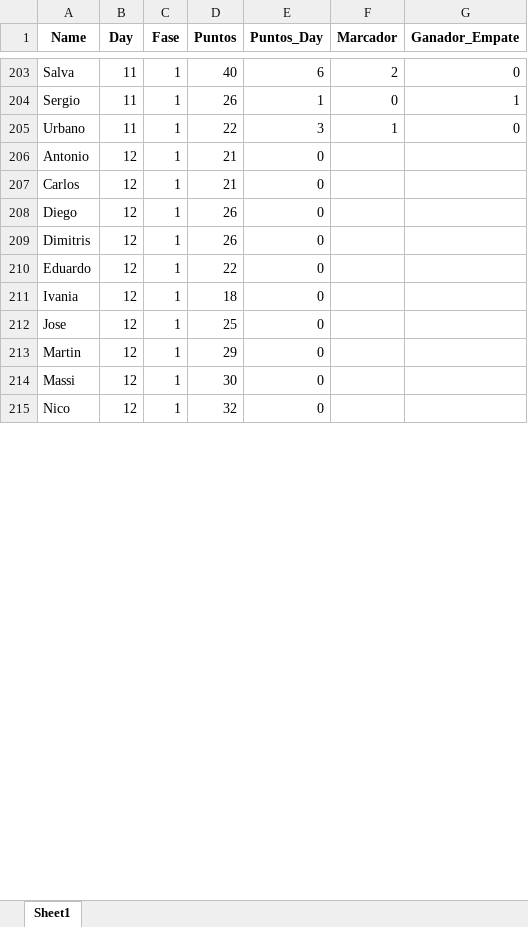
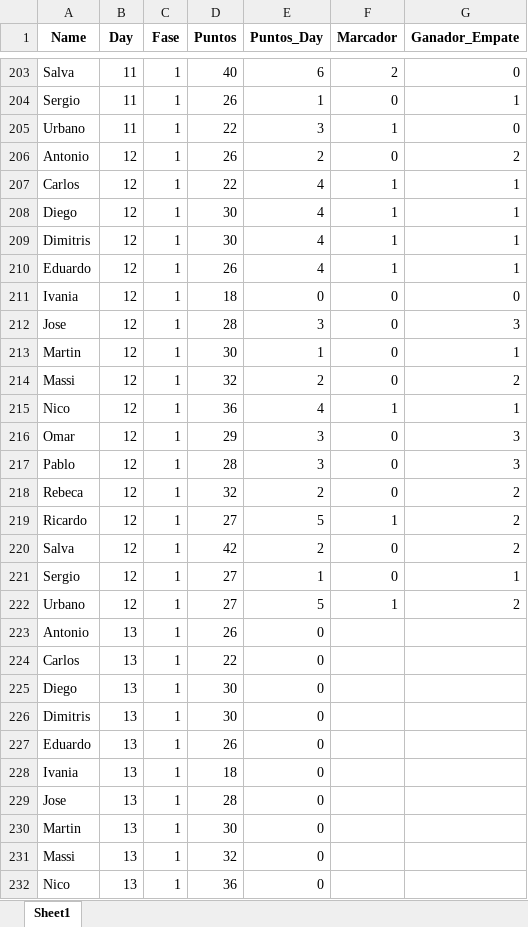
Before and after one commit to ufranca/wc2022, an Excel workbook: resultados/resultados_221201.xlsx, sheet Sheet1, drawn as a sheet; only a part is shown, gaps mark what is left out; values as stored, in another font and other column widths than the file's, no borders; addresses are those after the commit; the diff covers the shown part only; the diff names each change by its address in the sheet, - before the commit and + after, or states it on an @@ line.

```diff
--- a/resultados/resultados_221201.xlsx (sheet Sheet1)
+++ b/resultados/resultados_221201.xlsx (sheet Sheet1)
+row 206: Antonio | 12 | 1 | 26 | 2 | 0 | 2
+row 207: Carlos | 12 | 1 | 22 | 4 | 1 | 1
+row 208: Diego | 12 | 1 | 30 | 4 | 1 | 1
+row 209: Dimitris | 12 | 1 | 30 | 4 | 1 | 1
+row 210: Eduardo | 12 | 1 | 26 | 4 | 1 | 1
+row 211: Ivania | 12 | 1 | 18 | 0 | 0 | 0
+row 212: Jose | 12 | 1 | 28 | 3 | 0 | 3
+row 213: Martin | 12 | 1 | 30 | 1 | 0 | 1
+row 214: Massi | 12 | 1 | 32 | 2 | 0 | 2
+row 215: Nico | 12 | 1 | 36 | 4 | 1 | 1
+row 216: Omar | 12 | 1 | 29 | 3 | 0 | 3
+row 217: Pablo | 12 | 1 | 28 | 3 | 0 | 3
+row 218: Rebeca | 12 | 1 | 32 | 2 | 0 | 2
+row 219: Ricardo | 12 | 1 | 27 | 5 | 1 | 2
+row 220: Salva | 12 | 1 | 42 | 2 | 0 | 2
+row 221: Sergio | 12 | 1 | 27 | 1 | 0 | 1
+row 222: Urbano | 12 | 1 | 27 | 5 | 1 | 2
-B223:B232 (Day): 12
+B223:B232 (Day): 13
-D223 (Puntos): 21
+D223 (Puntos): 26
-D224 (Puntos): 21
+D224 (Puntos): 22
-D225:D226 (Puntos): 26
+D225:D226 (Puntos): 30
-D227 (Puntos): 22
+D227 (Puntos): 26
-D229 (Puntos): 25
+D229 (Puntos): 28
-D230 (Puntos): 29
+D230 (Puntos): 30
-D231 (Puntos): 30
+D231 (Puntos): 32
-D232 (Puntos): 32
+D232 (Puntos): 36
```
Also changed, not shown: 20 edited cells elsewhere in this sheet, formulas that keep their value, 12 other files.
